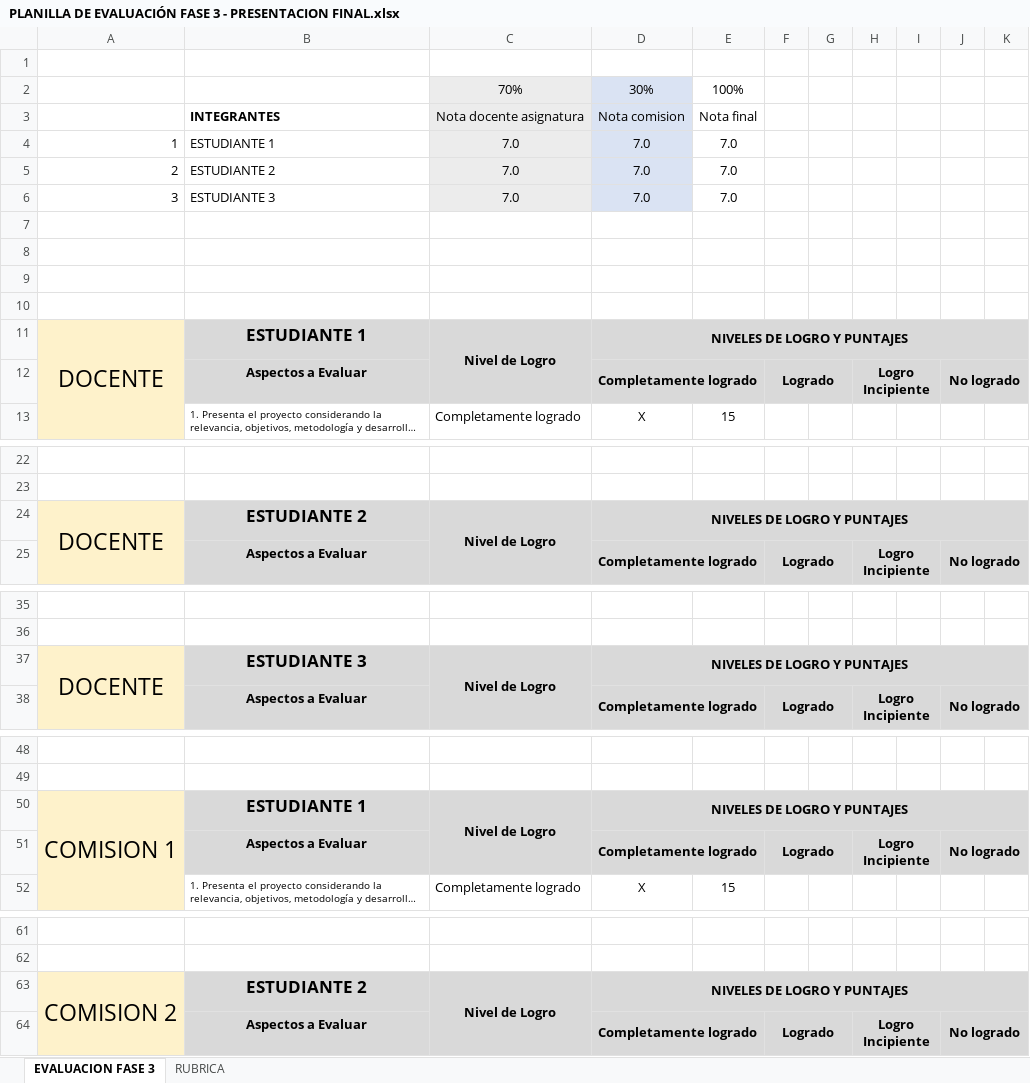
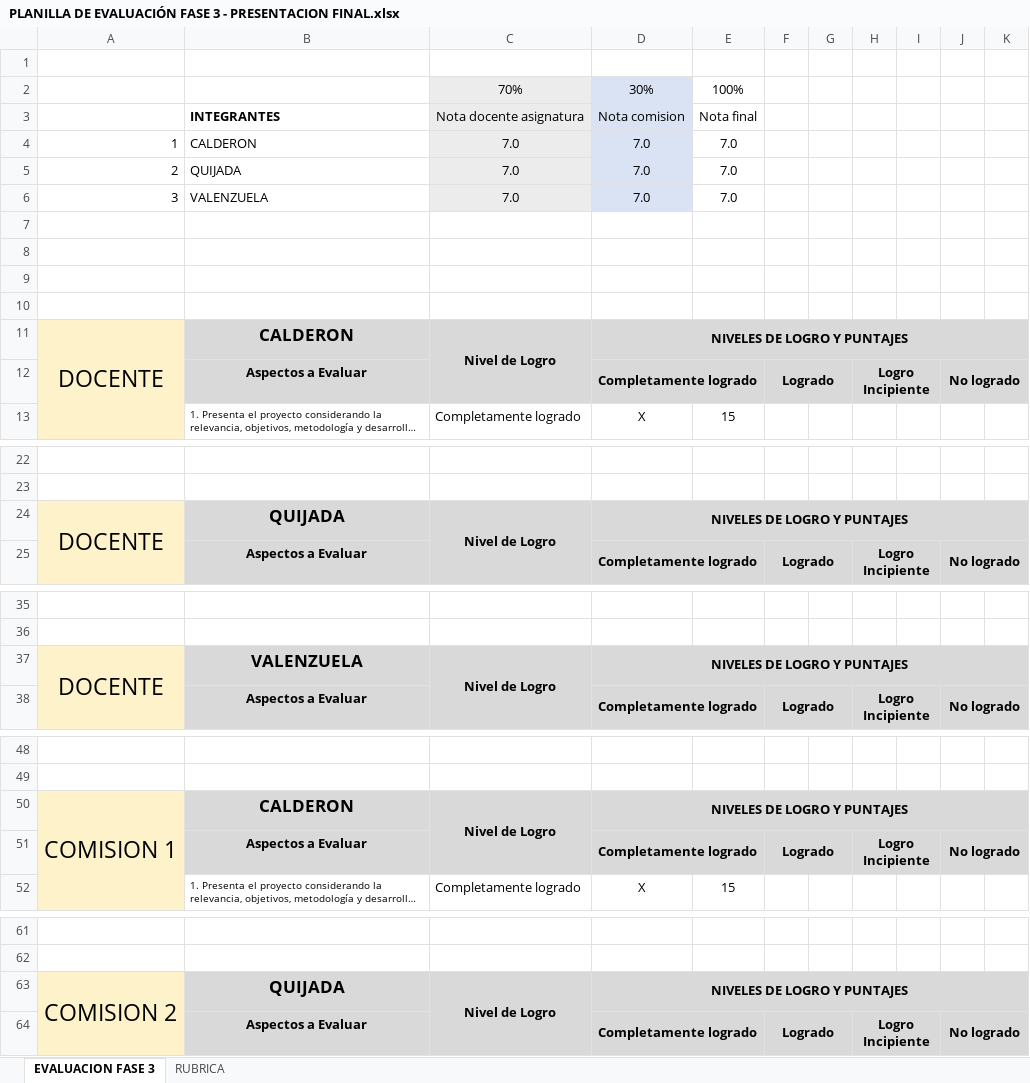
Before and after one commit to CarlosHValenzuela/ADOLFO_CALDERON_QUIJADA_NICOLAS_VALENZUELA_CARLOS, an Excel workbook: Fase 3/Evidencia Grupal/PLANILLA DE EVALUACIÓN FASE 3 - PRESENTACION FINAL.xlsx, sheet EVALUACION FASE 3, drawn as a sheet; only a part is shown, gaps mark what is left out; long unchanged cells end in …; values as stored, in another font and other column widths than the file's, no borders; conditional formats not drawn; the diff covers the shown part only; the diff names each change by its address in the sheet, - before the commit and + after, or states it on an @@ line.

Commit message:
Add files via upload

```diff
--- a/Fase 3/Evidencia Grupal/PLANILLA DE EVALUACIÓN FASE 3 - PRESENTACION FINAL.xlsx (sheet EVALUACION FASE 3)
+++ b/Fase 3/Evidencia Grupal/PLANILLA DE EVALUACIÓN FASE 3 - PRESENTACION FINAL.xlsx (sheet EVALUACION FASE 3)
-B4: ESTUDIANTE 1
+B4: CALDERON
-B5: ESTUDIANTE 2
+B5: QUIJADA
-B6: ESTUDIANTE 3
+B6: VALENZUELA
-B11: ESTUDIANTE 1
+B11: CALDERON
-B24: ESTUDIANTE 2
+B24: QUIJADA
-B37: ESTUDIANTE 3
+B37: VALENZUELA
-B50: ESTUDIANTE 1
+B50: CALDERON
-B63: ESTUDIANTE 2
+B63: QUIJADA
```
Also changed, not shown: 1 edited cell elsewhere in this sheet.
